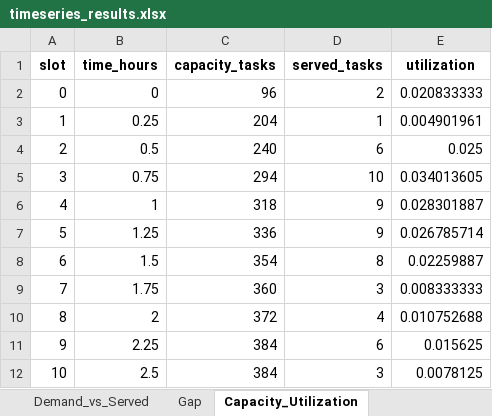
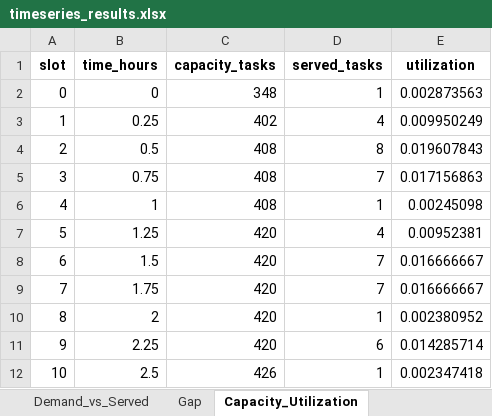
Before and after one commit to fvando/article, an Excel workbook: timeseries_results.xlsx, sheet Capacity_Utilization, drawn as a sheet; only a part is shown; values as stored, in another font and other column widths than the file's, no borders; the diff covers the shown part only; the diff names each change by its address in the sheet, - before the commit and + after, or states it on an @@ line.

Commit message:
+add ajust

```diff
--- a/timeseries_results.xlsx (sheet Capacity_Utilization)
+++ b/timeseries_results.xlsx (sheet Capacity_Utilization)
-C2 (capacity_tasks): 96
+C2 (capacity_tasks): 348
-D2 (served_tasks): 2
+D2 (served_tasks): 1
-E2 (utilization): 0.020833333
+E2 (utilization): 0.002873563
-C3 (capacity_tasks): 204
+C3 (capacity_tasks): 402
-D3 (served_tasks): 1
+D3 (served_tasks): 4
-E3 (utilization): 0.004901961
+E3 (utilization): 0.009950249
-C4 (capacity_tasks): 240
+C4 (capacity_tasks): 408
-D4 (served_tasks): 6
+D4 (served_tasks): 8
-E4 (utilization): 0.025
+E4 (utilization): 0.019607843
-C5 (capacity_tasks): 294
+C5 (capacity_tasks): 408
-D5 (served_tasks): 10
+D5 (served_tasks): 7
-E5 (utilization): 0.034013605
+E5 (utilization): 0.017156863
-C6 (capacity_tasks): 318
+C6 (capacity_tasks): 408
-D6 (served_tasks): 9
+D6 (served_tasks): 1
-E6 (utilization): 0.028301887
+E6 (utilization): 0.00245098
-C7 (capacity_tasks): 336
+C7 (capacity_tasks): 420
-D7 (served_tasks): 9
+D7 (served_tasks): 4
-E7 (utilization): 0.026785714
+E7 (utilization): 0.00952381
-C8 (capacity_tasks): 354
+C8 (capacity_tasks): 420
-D8 (served_tasks): 8
+D8 (served_tasks): 7
-E8 (utilization): 0.02259887
+E8 (utilization): 0.016666667
-C9 (capacity_tasks): 360
+C9 (capacity_tasks): 420
-D9 (served_tasks): 3
+D9 (served_tasks): 7
-E9 (utilization): 0.008333333
+E9 (utilization): 0.016666667
-C10 (capacity_tasks): 372
+C10 (capacity_tasks): 420
-D10 (served_tasks): 4
+D10 (served_tasks): 1
-E10 (utilization): 0.010752688
+E10 (utilization): 0.002380952
-C11 (capacity_tasks): 384
+C11 (capacity_tasks): 420
-E11 (utilization): 0.015625
+E11 (utilization): 0.014285714
-C12 (capacity_tasks): 384
+C12 (capacity_tasks): 426
-D12 (served_tasks): 3
+D12 (served_tasks): 1
-E12 (utilization): 0.0078125
+E12 (utilization): 0.002347418
```
Also changed, not shown: 243 edited cells elsewhere in this sheet, sheet Demand_vs_Served, sheet Gap.
